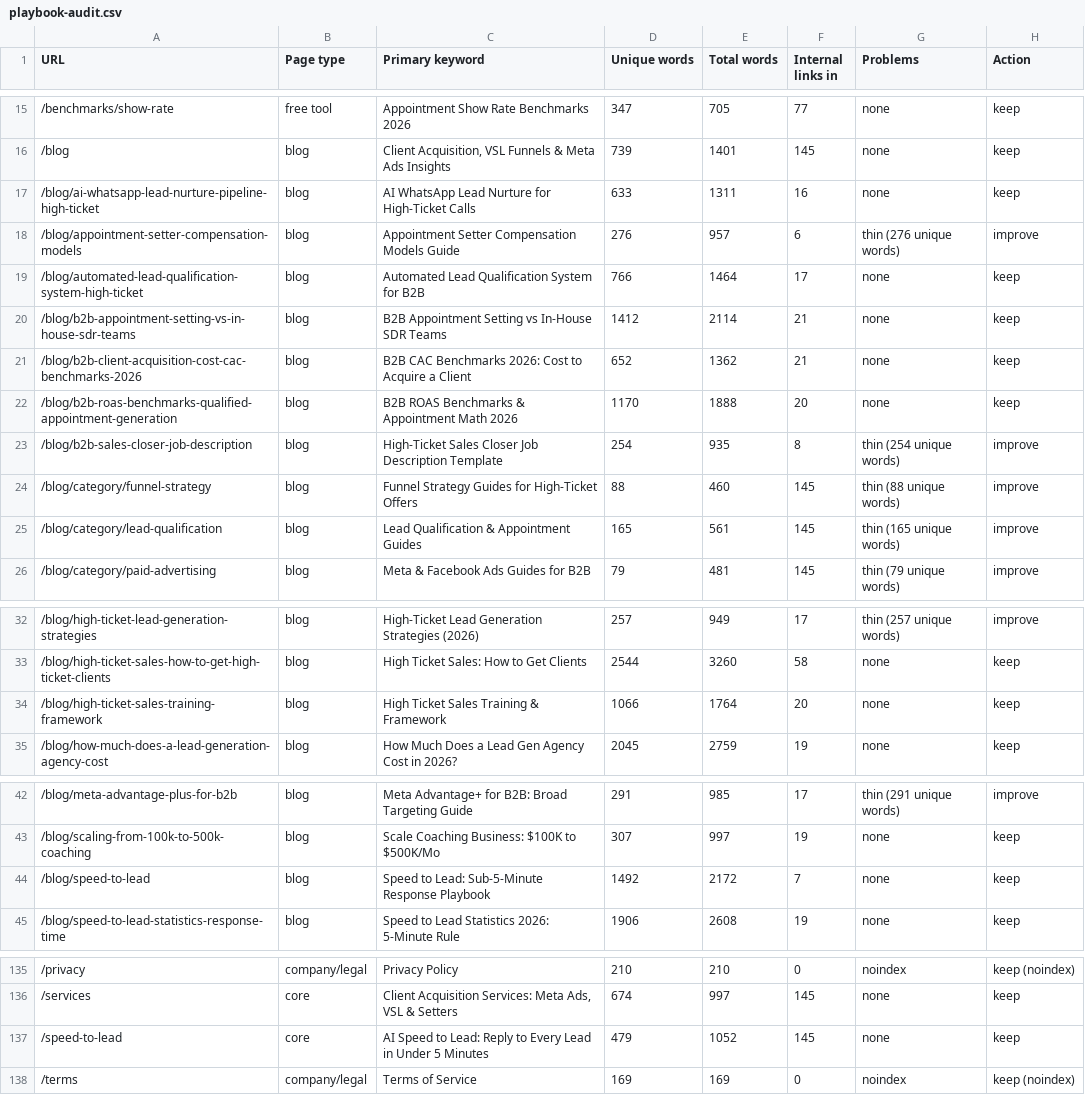
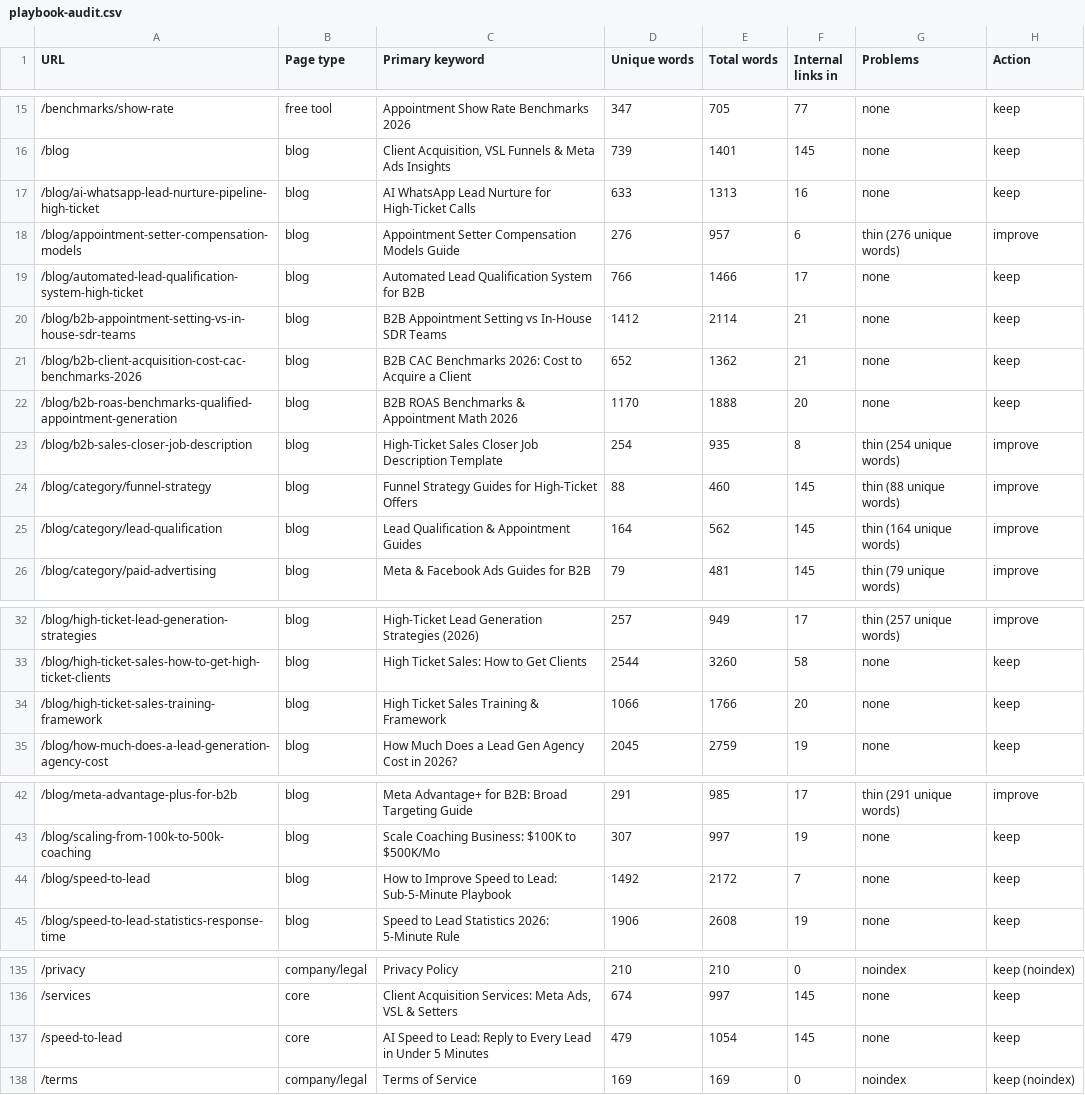
Before and after one commit to devsynxoffical/qualifyleadsx.com, a CSV file: reports/playbook-audit.csv, drawn as a sheet; only a part is shown, gaps mark what is left out.

```diff
--- a/reports/playbook-audit.csv
+++ b/reports/playbook-audit.csv
@@ -16,5 +16,5 @@ URL,Page type,Primary keyword,Unique words,Total words,Internal links in,Problem
 /blog,blog,"Client Acquisition, VSL Funnels & Meta Ads Insights",739,1401,145,none,keep
-/blog/ai-whatsapp-lead-nurture-pipeline-high-ticket,blog,AI WhatsApp Lead Nurture for High-Ticket Calls,633,1311,16,none,keep
+/blog/ai-whatsapp-lead-nurture-pipeline-high-ticket,blog,AI WhatsApp Lead Nurture for High-Ticket Calls,633,1313,16,none,keep
 /blog/appointment-setter-compensation-models,blog,Appointment Setter Compensation Models Guide,276,957,6,thin (276 unique words),improve
-/blog/automated-lead-qualification-system-high-ticket,blog,Automated Lead Qualification System for B2B,766,1464,17,none,keep
+/blog/automated-lead-qualification-system-high-ticket,blog,Automated Lead Qualification System for B2B,766,1466,17,none,keep
 /blog/b2b-appointment-setting-vs-in-house-sdr-teams,blog,B2B Appointment Setting vs In-House SDR Teams,1412,2114,21,none,keep
@@ -24,3 +24,3 @@ URL,Page type,Primary keyword,Unique words,Total words,Internal links in,Problem
 /blog/category/funnel-strategy,blog,Funnel Strategy Guides for High-Ticket Offers,88,460,145,thin (88 unique words),improve
-/blog/category/lead-qualification,blog,Lead Qualification & Appointment Guides,165,561,145,thin (165 unique words),improve
+/blog/category/lead-qualification,blog,Lead Qualification & Appointment Guides,164,562,145,thin (164 unique words),improve
 /blog/category/paid-advertising,blog,Meta & Facebook Ads Guides for B2B,79,481,145,thin (79 unique words),improve
@@ -33,3 +33,3 @@ URL,Page type,Primary keyword,Unique words,Total words,Internal links in,Problem
 /blog/high-ticket-sales-how-to-get-high-ticket-clients,blog,High Ticket Sales: How to Get Clients,2544,3260,58,none,keep
-/blog/high-ticket-sales-training-framework,blog,High Ticket Sales Training & Framework,1066,1764,20,none,keep
+/blog/high-ticket-sales-training-framework,blog,High Ticket Sales Training & Framework,1066,1766,20,none,keep
 /blog/how-much-does-a-lead-generation-agency-cost,blog,How Much Does a Lead Gen Agency Cost in 2026?,2045,2759,19,none,keep
@@ -43,3 +43,3 @@ URL,Page type,Primary keyword,Unique words,Total words,Internal links in,Problem
 /blog/scaling-from-100k-to-500k-coaching,blog,Scale Coaching Business: $100K to $500K/Mo,307,997,19,none,keep
-/blog/speed-to-lead,blog,Speed to Lead: Sub-5-Minute Response Playbook,1492,2172,7,none,keep
+/blog/speed-to-lead,blog,How to Improve Speed to Lead: Sub-5-Minute Playbook,1492,2172,7,none,keep
 /blog/speed-to-lead-statistics-response-time,blog,Speed to Lead Statistics 2026: 5-Minute Rule,1906,2608,19,none,keep
@@ -136,3 +136,3 @@ URL,Page type,Primary keyword,Unique words,Total words,Internal links in,Problem
 /services,core,"Client Acquisition Services: Meta Ads, VSL & Setters",674,997,145,none,keep
-/speed-to-lead,core,AI Speed to Lead: Reply to Every Lead in Under 5 Minutes,479,1052,145,none,keep
+/speed-to-lead,core,AI Speed to Lead: Reply to Every Lead in Under 5 Minutes,479,1054,145,none,keep
 /terms,company/legal,Terms of Service,169,169,0,noindex,keep (noindex)
```
Also changed, not shown: 30 other files.
